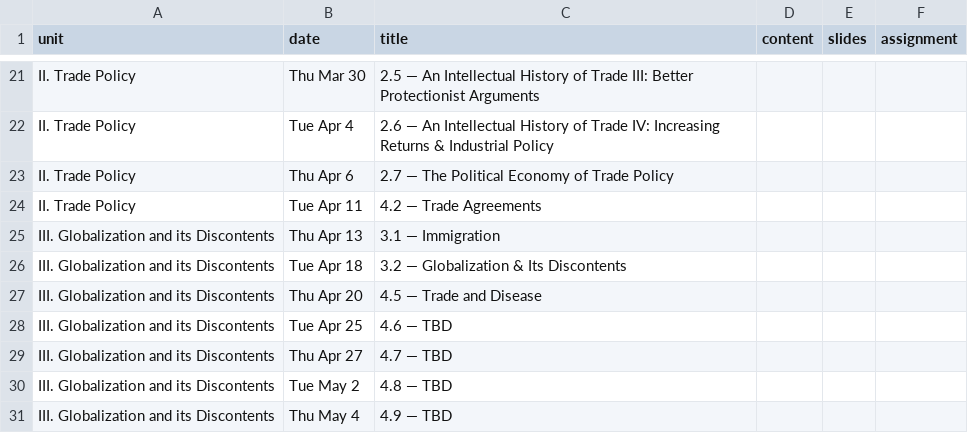
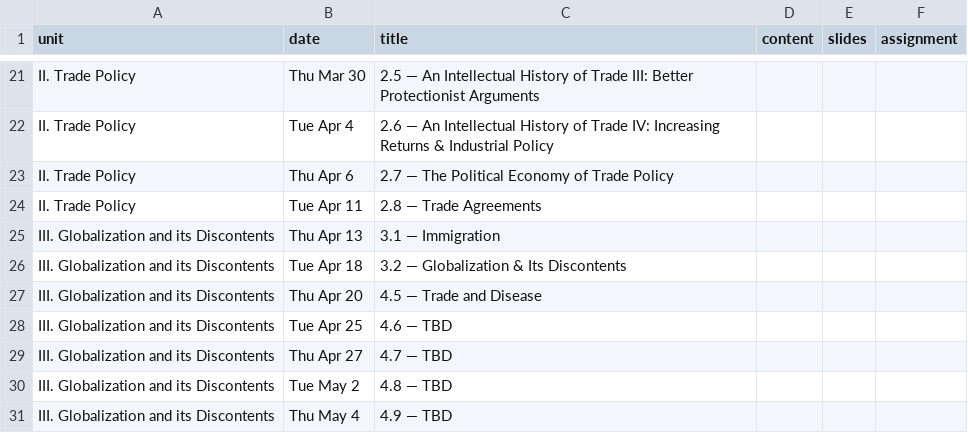
Before and after one commit to ryansafner/tradeS23, a CSV file: data/schedule.csv, drawn as a sheet; only a part is shown, gaps mark what is left out.

```diff
--- a/data/schedule.csv
+++ b/data/schedule.csv
@@ -23,3 +23,3 @@ II. Trade Policy,Tue Apr 4,2.6 — An Intellectual History of Trade IV: Increasi
 II. Trade Policy,Thu Apr 6,2.7 — The Political Economy of Trade Policy,,
-II. Trade Policy,Tue Apr 11,4.2 — Trade Agreements,,
+II. Trade Policy,Tue Apr 11,2.8 — Trade Agreements,,
 III. Globalization and its Discontents,Thu Apr 13,3.1 — Immigration,,
```
Also changed, not shown: 5 other files.
